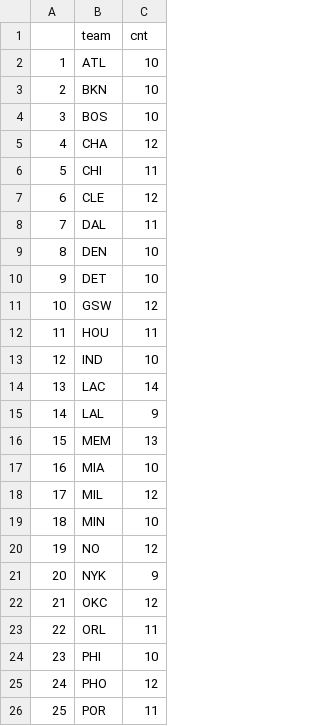
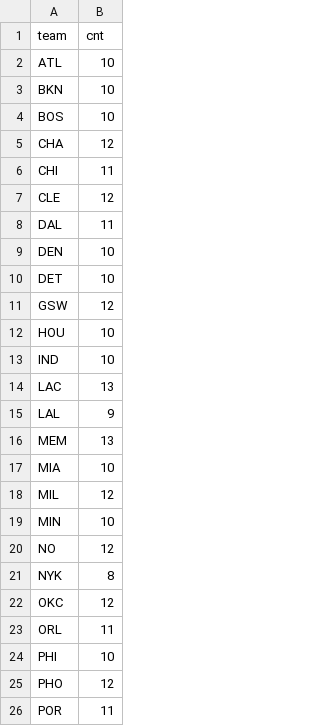
Before and after one commit to adan2002/BasketballSim, a CSV file: team_counts.csv, drawn as a sheet; only a part is shown; removed rows and columns are numbered as before the commit, all else as after; the diff names each change by its address in the sheet, - before the commit and + after, or states it on an @@ line.

```diff
--- a/team_counts.csv
+++ b/team_counts.csv
-column A, rows 2-26: 1 | 2 | 3 | 4 | 5 | 6 | 7 | 8 | 9 | 10 | 11 | 12 | 13 | 14 | 15 | 16 | 17 | 18 | 19 | 20 | 21 | 22 | 23 | 24 | 25
-B12 (cnt): 11
+B12 (cnt): 10
-B14 (cnt): 14
+B14 (cnt): 13
-B21 (cnt): 9
+B21 (cnt): 8
```
Also changed, not shown: NBA_roster_ratings.csv, NBAplayers.csv, 9 other files.
